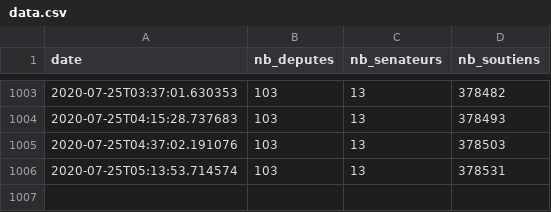
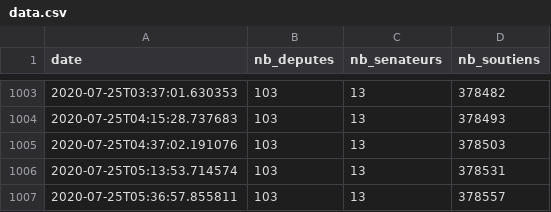
Before and after one commit to AntoineAugusti/referendum-animaux, a CSV file: data/data.csv, drawn as a sheet; only a part is shown, gaps mark what is left out.

```diff
--- a/data/data.csv
+++ b/data/data.csv
@@ -1006 +1006,2 @@ date,nb_deputes,nb_senateurs,nb_soutiens
 2020-07-25T05:13:53.714574,103,13,378531
+2020-07-25T05:36:57.855811,103,13,378557
```
